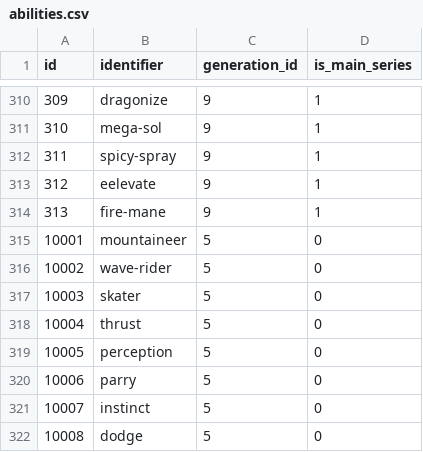
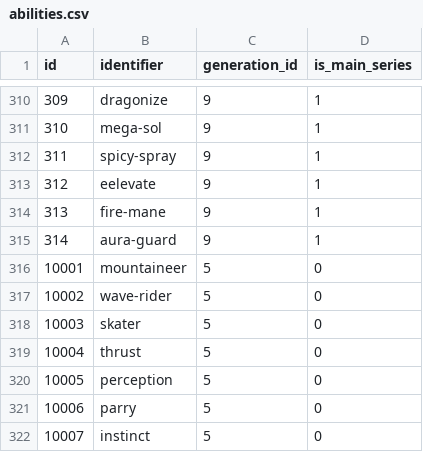
Before and after one commit to PokeAPI/pokeapi, a CSV file: data/v2/csv/abilities.csv, drawn as a sheet; only a part is shown, gaps mark what is left out; the shorter side is filled out with more unchanged rows; the diff names each change by its address in the sheet, - before the commit and + after, or states it on an @@ line.

Commit message:
feat: add new abilities (#1664)

```diff
--- a/data/v2/csv/abilities.csv
+++ b/data/v2/csv/abilities.csv
+row 315: 314 | aura-guard | 9 | 1
```
Also changed, not shown: data/v2/csv/ability_names.csv, data/v2/csv/ability_prose.csv, 2 other files.
